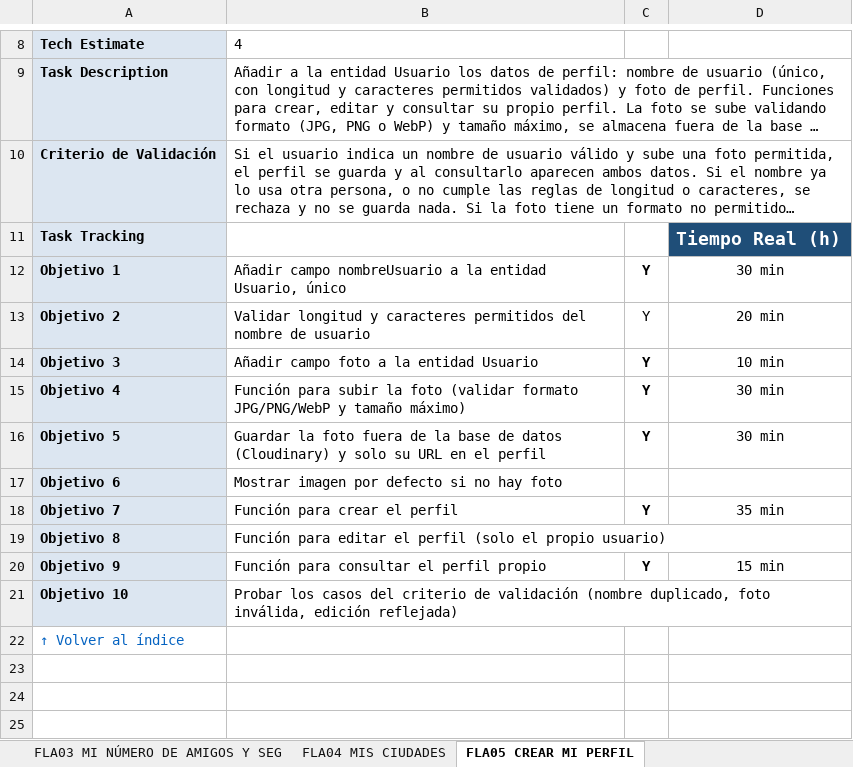
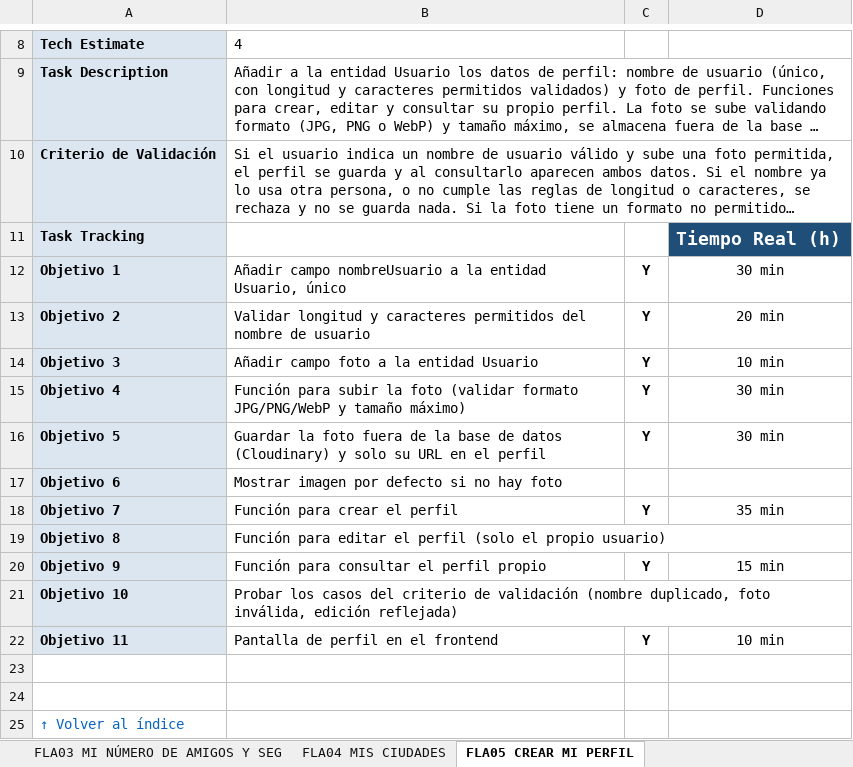
Before and after one commit to Matthew-PV/ISW-Practica, an Excel workbook: customer-stories/Customer_Stories_PlanB.xlsx, sheet FLA05 CREAR MI PERFIL, drawn as a sheet; only a part is shown, gaps mark what is left out; long unchanged cells end in …; values as stored, in another font and other column widths than the file's, no borders; conditional formats not drawn; the diff names each change by its address in the sheet, - before the commit and + after, or states it on an @@ line.

Commit message:
Excel tarea extra

```diff
--- a/customer-stories/Customer_Stories_PlanB.xlsx (sheet FLA05 CREAR MI PERFIL)
+++ b/customer-stories/Customer_Stories_PlanB.xlsx (sheet FLA05 CREAR MI PERFIL)
-C13 bold: off
+C13 bold: on
+row 22: Objetivo 11 | Pantalla de perfil en el frontend | Y | 10 min
+row 23: (empty)
+row 24: (empty)
```
